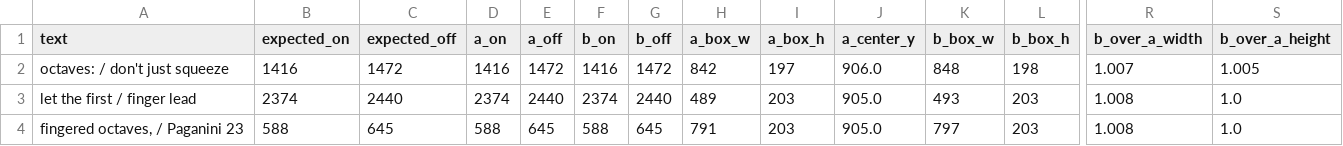
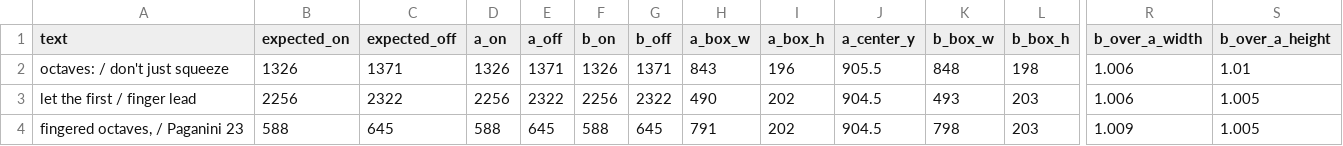
Before and after one commit to This-Goober/REAL, a CSV file: demo/paganini-no23/comparison/captions.csv, drawn as a sheet; only a part is shown, gaps mark what is left out; the diff covers the shown part only; the diff names each change by its address in the sheet, - before the commit and + after, or states it on an @@ line.

```diff
--- a/demo/paganini-no23/comparison/captions.csv
+++ b/demo/paganini-no23/comparison/captions.csv
-B2 (expected_on): 1416
+B2 (expected_on): 1326
-C2 (expected_off): 1472
+C2 (expected_off): 1371
-D2 (a_on): 1416
+D2 (a_on): 1326
-E2 (a_off): 1472
+E2 (a_off): 1371
-F2 (b_on): 1416
+F2 (b_on): 1326
-G2 (b_off): 1472
+G2 (b_off): 1371
-H2 (a_box_w): 842
+H2 (a_box_w): 843
-I2 (a_box_h): 197
+I2 (a_box_h): 196
-J2 (a_center_y): 906.0
+J2 (a_center_y): 905.5
-R2 (b_over_a_width): 1.007
+R2 (b_over_a_width): 1.006
-S2 (b_over_a_height): 1.005
+S2 (b_over_a_height): 1.01
-B3 (expected_on): 2374
+B3 (expected_on): 2256
-C3 (expected_off): 2440
+C3 (expected_off): 2322
-D3 (a_on): 2374
+D3 (a_on): 2256
-E3 (a_off): 2440
+E3 (a_off): 2322
-F3 (b_on): 2374
+F3 (b_on): 2256
-G3 (b_off): 2440
+G3 (b_off): 2322
-H3 (a_box_w): 489
+H3 (a_box_w): 490
-I3:I4 (a_box_h): 203
+I3:I4 (a_box_h): 202
-J3:J4 (a_center_y): 905.0
+J3:J4 (a_center_y): 904.5
-R3 (b_over_a_width): 1.008
+R3 (b_over_a_width): 1.006
-S3:S4 (b_over_a_height): 1.0
+S3:S4 (b_over_a_height): 1.005
-K4 (b_box_w): 797
+K4 (b_box_w): 798
-R4 (b_over_a_width): 1.008
+R4 (b_over_a_width): 1.009
```
Also changed, not shown: 78 edited cells elsewhere in this file, demo/paganini-no23/comparison/cuts.csv, 5 other files.
